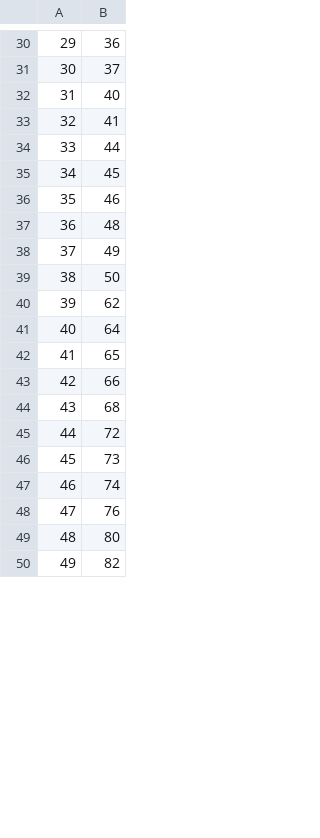
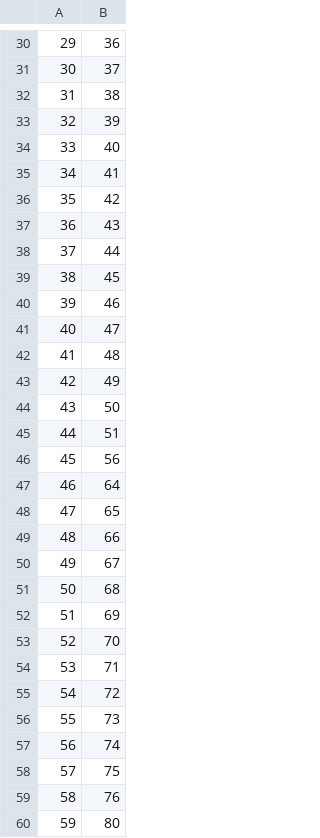
Before and after one commit to Mikkoeinari/Drum-off, a CSV file: python/newVocab.csv, drawn as a sheet; only a part is shown, gaps mark what is left out; the shorter side is filled out with more unchanged rows; addresses are those after the commit; the diff covers the shown part only; the diff names each change by its address in the sheet, - before the commit and + after, or states it on an @@ line.

```diff
--- a/python/newVocab.csv
+++ b/python/newVocab.csv
@@ column A renumbered between rows 1 and 171 @@
+row 32: 31 | 38
+row 33: 32 | 39
+row 36: 35 | 42
+row 37: 36 | 43
+row 41: 40 | 47
-B45: 62
+B45: 51
+row 46: 45 | 56
+row 50: 49 | 67
+row 52: 51 | 69
+row 53: 52 | 70
+row 54: 53 | 71
+row 58: 57 | 75
```
Also changed, not shown: 45 added rows, 12 removed rows, 1 moved row and 19 edited cells elsewhere in this file, python/generated.csv, python/generated_enc_dec0.csv, 13 other files.
